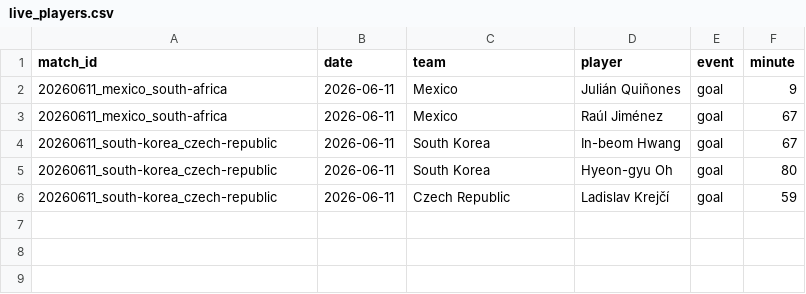
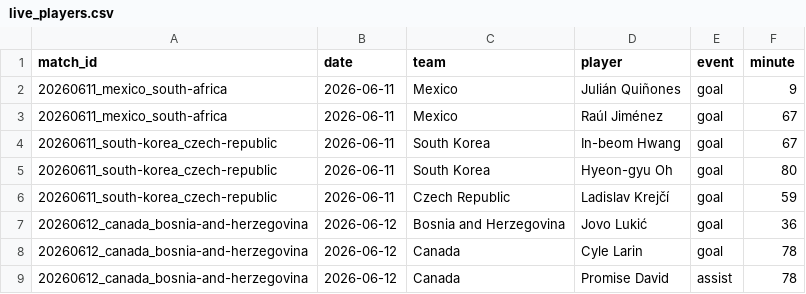
Before and after one commit to NicoBJ1906/OraculoML, a CSV file: data/live/live_players.csv, drawn as a sheet.

Commit message:
data: Canada 1-1 Bosnia (Lukic 36', Larin 78' asist. P. David, amarilla Katic) + rosters v3
- rosters: 3.847 -> 5.583 jugadores (top-120 por valor desde 2024-07,
  dedupe por acentos, extras manuales para huecos del snapshot como
  Jovo Lukic)

```diff
--- a/data/live/live_players.csv
+++ b/data/live/live_players.csv
@@ -6 +6,4 @@ match_id,date,team,player,event,minute
 20260611_south-korea_czech-republic,2026-06-11,Czech Republic,Ladislav Krejčí,goal,59
+20260612_canada_bosnia-and-herzegovina,2026-06-12,Bosnia and Herzegovina,Jovo Lukić,goal,36
+20260612_canada_bosnia-and-herzegovina,2026-06-12,Canada,Cyle Larin,goal,78
+20260612_canada_bosnia-and-herzegovina,2026-06-12,Canada,Promise David,assist,78
```
Also changed, not shown: data/live/live_discipline.csv, data/live/live_results.csv, 5 other files.
